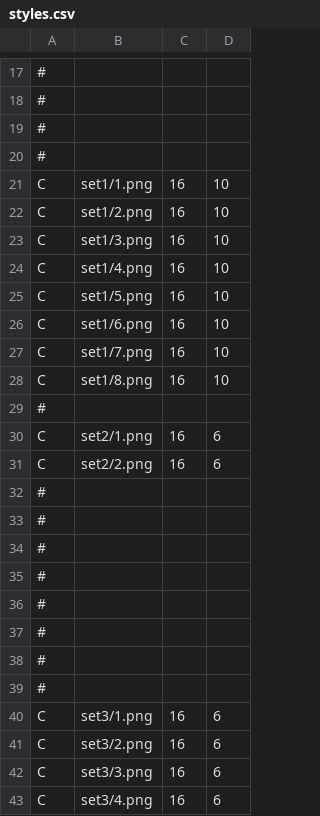
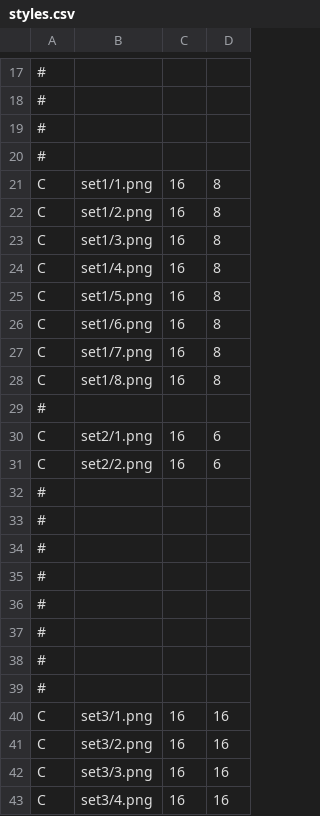
Before and after one commit to Seng-Jik/THGFM, a CSV file: resources/Bullet/styles.csv, drawn as a sheet; only a part is shown, gaps mark what is left out; the diff names each change by its address in the sheet, - before the commit and + after, or states it on an @@ line.

```diff
--- a/resources/Bullet/styles.csv
+++ b/resources/Bullet/styles.csv
-D21:D28: 10
+D21:D28: 8
-D40:D43: 6
+D40:D43: 16
```
Also changed, not shown: 17 other files.
